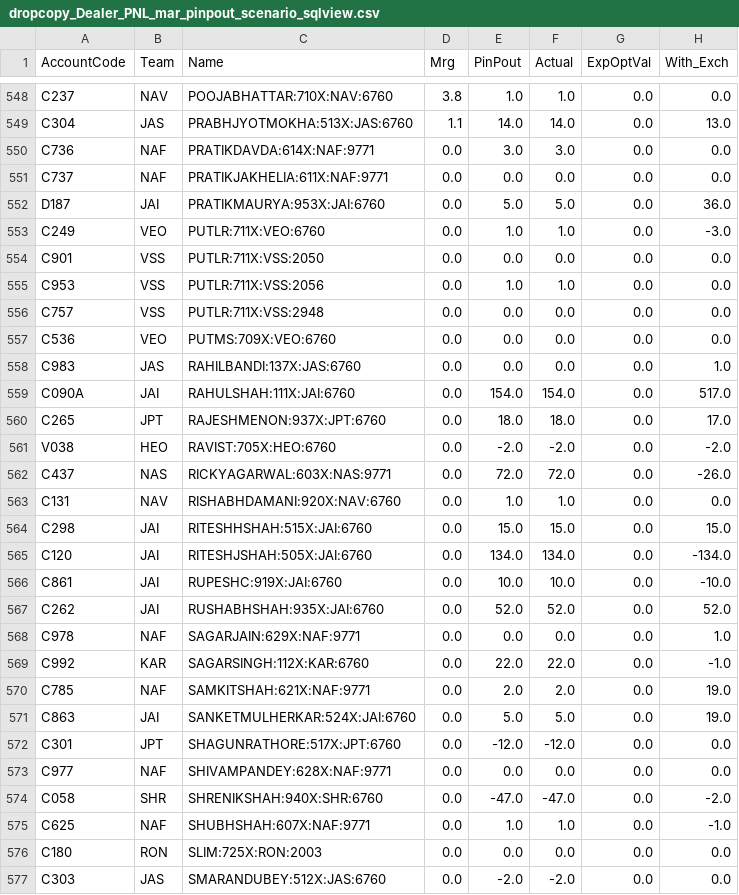
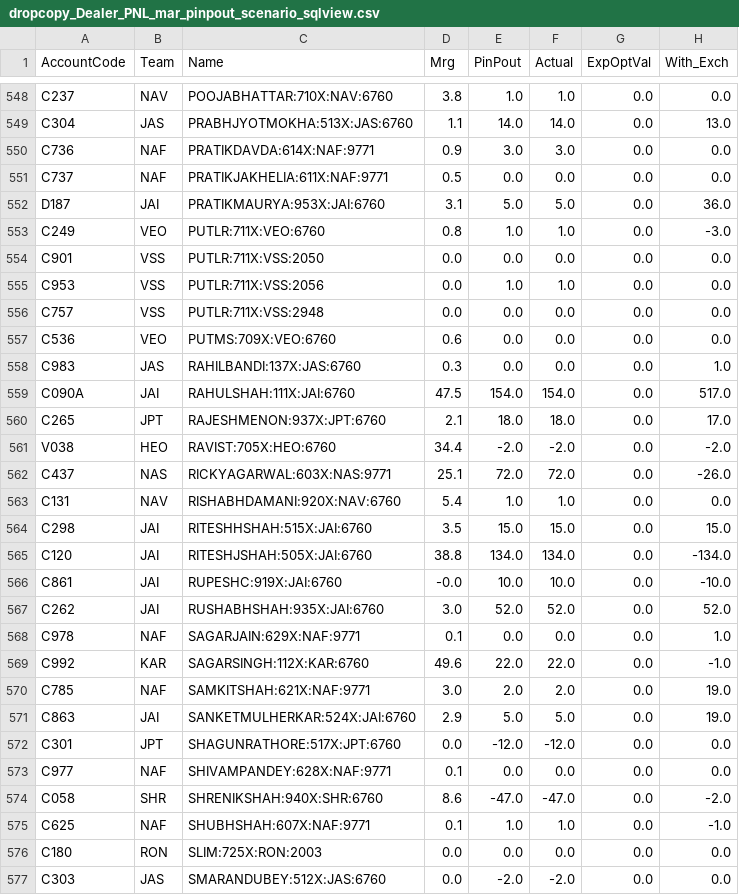
Before and after one commit to MuvvaSaiKarthik/st-live-app, a CSV file: dropcopy_Dealer_PNL_mar_pinpout_scenario_sqlview.csv, drawn as a sheet; only a part is shown, gaps mark what is left out; the diff covers the shown part only; the diff names each change by its address in the sheet, - before the commit and + after, or states it on an @@ line.

Commit message:
Update CSV file

```diff
--- a/dropcopy_Dealer_PNL_mar_pinpout_scenario_sqlview.csv
+++ b/dropcopy_Dealer_PNL_mar_pinpout_scenario_sqlview.csv
-D550 (Mrg): 0.0
+D550 (Mrg): 0.9
-D551 (Mrg): 0.0
+D551 (Mrg): 0.5
-D552 (Mrg): 0.0
+D552 (Mrg): 3.1
-D553 (Mrg): 0.0
+D553 (Mrg): 0.8
-D557 (Mrg): 0.0
+D557 (Mrg): 0.6
-D558 (Mrg): 0.0
+D558 (Mrg): 0.3
-D559 (Mrg): 0.0
+D559 (Mrg): 47.5
-D560 (Mrg): 0.0
+D560 (Mrg): 2.1
-D561 (Mrg): 0.0
+D561 (Mrg): 34.4
-D562 (Mrg): 0.0
+D562 (Mrg): 25.1
-D563 (Mrg): 0.0
+D563 (Mrg): 5.4
-D564 (Mrg): 0.0
+D564 (Mrg): 3.5
-D565 (Mrg): 0.0
+D565 (Mrg): 38.8
-D566 (Mrg): 0.0
+D566 (Mrg): -0.0
-D567 (Mrg): 0.0
+D567 (Mrg): 3.0
-D568 (Mrg): 0.0
+D568 (Mrg): 0.1
-D569 (Mrg): 0.0
+D569 (Mrg): 49.6
-D570 (Mrg): 0.0
+D570 (Mrg): 3.0
-D571 (Mrg): 0.0
+D571 (Mrg): 2.9
-D573 (Mrg): 0.0
+D573 (Mrg): 0.1
-D574 (Mrg): 0.0
+D574 (Mrg): 8.6
-D575 (Mrg): 0.0
+D575 (Mrg): 0.1
```
Also changed, not shown: 20 edited cells elsewhere in this file.
